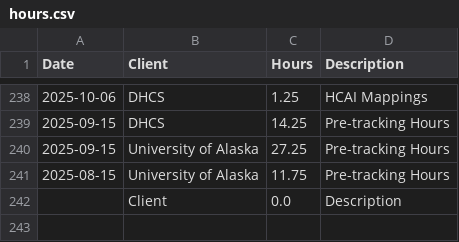
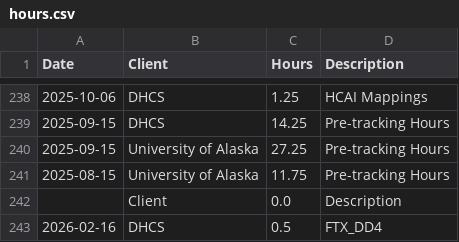
Before and after one commit to cole-nash-plante/hours_app, a CSV file: data/hours.csv, drawn as a sheet; only a part is shown, gaps mark what is left out.

Commit message:
Updated hours log

```diff
--- a/data/hours.csv
+++ b/data/hours.csv
@@ -242 +242,2 @@ Date,Client,Hours,Description
 ,Client,0.0,Description
+2026-02-16,DHCS,0.5,FTX_DD4
```
